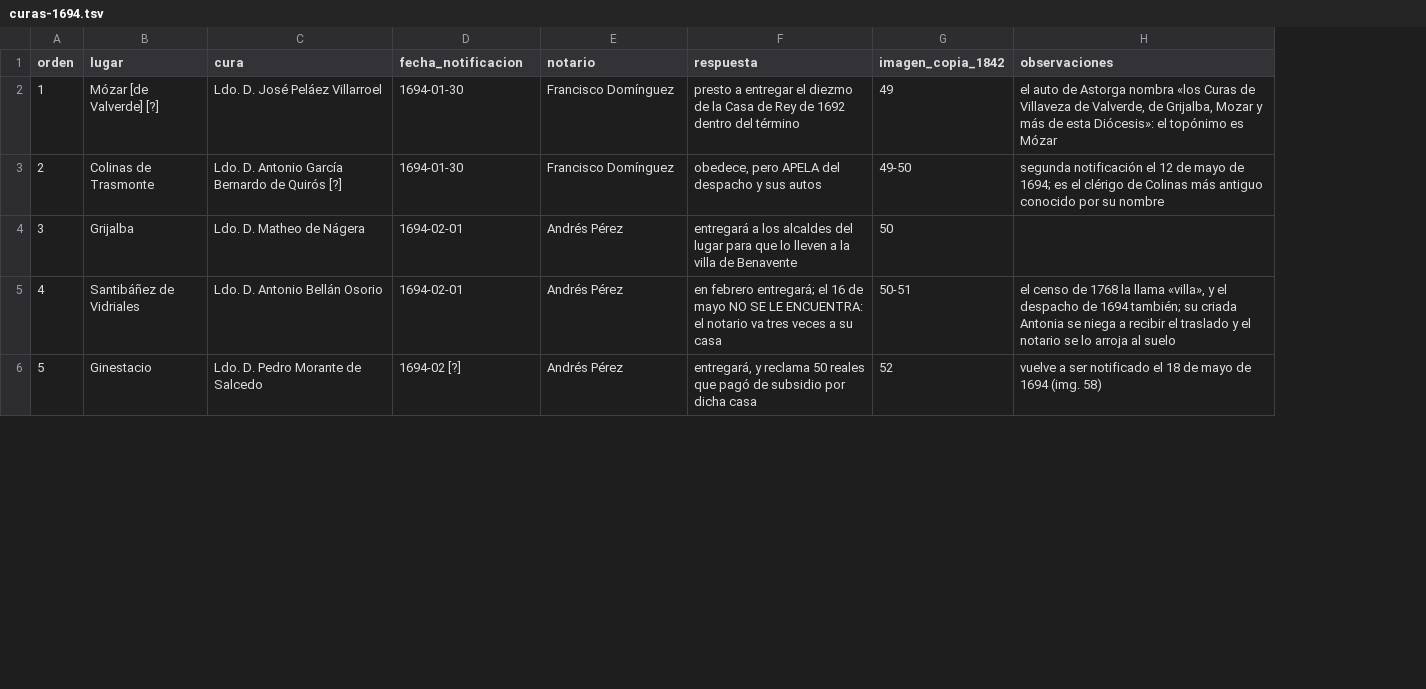
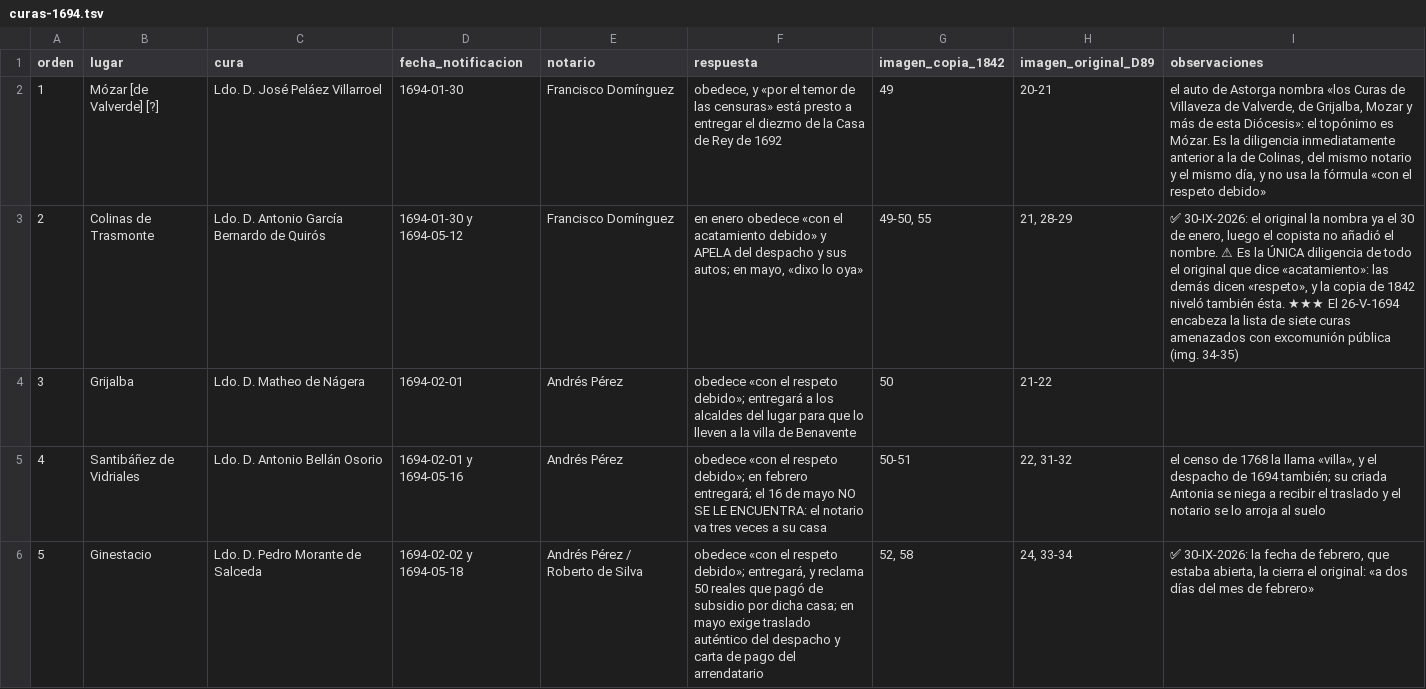
Before and after one commit to migurome/colinasdt_web, a TSV file: docs/01-fuentes-primarias/osuna-astorga/curas-1694.tsv, drawn as a sheet; only a part is shown; addresses are those after the commit; the diff covers the shown part only; the diff names each change by its address in the sheet, - before the commit and + after, or states it on an @@ line.

```diff
--- a/docs/01-fuentes-primarias/osuna-astorga/curas-1694.tsv
+++ b/docs/01-fuentes-primarias/osuna-astorga/curas-1694.tsv
+column H (imagen_original_D89), rows 2-6: 20-21 | 21, 28-29 | 21-22 | 22, 31-32 | 24, 33-34
-F2 (respuesta): presto a entregar el diezmo de la Casa de Rey de 1692 dentro del término
+F2 (respuesta): obedece, y «por el temor de las censuras» está presto a entregar el diezmo de la Casa de Rey de 1692
-I2 (observaciones): …topónimo es Mózar
+I2 (observaciones): …topónimo es Mózar. Es la diligencia inmediatamente anterior a la de Colinas, del mismo notario y el mismo día, y no usa la fórmula «con el respeto debido»
-C3 (cura): Ldo. D. Antonio García Bernardo de Quirós [?]
+C3 (cura): Ldo. D. Antonio García Bernardo de Quirós
-D3 (fecha_notificacion): 1694-01-30
+D3 (fecha_notificacion): 1694-01-30 y 1694-05-12
-F3 (respuesta): obedece, pero APELA del despacho y sus autos
+F3 (respuesta): en enero obedece «con el acatamiento debido» y APELA del despacho y sus autos; en mayo, «dixo lo oya»
-G3 (imagen_copia_1842): 49-50
+G3 (imagen_copia_1842): 49-50, 55
-I3 (observaciones): segunda notificación el 12 de mayo de 1694; es el clérigo de Colinas más antiguo conocido por su nombre
+I3 (observaciones): ✅ 30-IX-2026: el original la nombra ya el 30 de enero, luego el copista no añadió el nombre. ⚠ Es la ÚNICA diligencia de todo el original que dice «acatamiento»: las demás dicen «respeto», y la copia de 1842 niveló también ésta. ★★★ El 26-V-1694 encabeza la lista de siete curas amenazados con excomunión pública (img. 34-35)
-F4 (respuesta): entregará a…
+F4 (respuesta): obedece «con el respeto debido»; entregará a…
-D5 (fecha_notificacion): 1694-02-01
+D5 (fecha_notificacion): 1694-02-01 y 1694-05-16
-F5 (respuesta): en febrero…
+F5 (respuesta): obedece «con el respeto debido»; en febrero…
-C6 (cura): Ldo. D. Pedro Morante de Salcedo
+C6 (cura): Ldo. D. Pedro Morante de Salceda
-D6 (fecha_notificacion): 1694-02 [?]
+D6 (fecha_notificacion): 1694-02-02 y 1694-05-18
-E6 (notario): Andrés Pérez
+E6 (notario): Andrés Pérez / Roberto de Silva
-F6 (respuesta): entregará, y reclama 50 reales que pagó de subsidio por dicha casa
+F6 (respuesta): obedece «con el respeto debido»; entregará, y reclama 50 reales que pagó de subsidio por dicha casa; en mayo exige traslado auténtico del despacho y carta de pago del arrendatario
-G6 (imagen_copia_1842): 52
+G6 (imagen_copia_1842): 52, 58
-I6 (observaciones): vuelve a ser notificado el 18 de mayo de 1694 (img. 58)
+I6 (observaciones): ✅ 30-IX-2026: la fecha de febrero, que estaba abierta, la cierra el original: «a dos días del mes de febrero»
```
Also changed, not shown: 29 edited cells elsewhere in this file, 5 other files.
